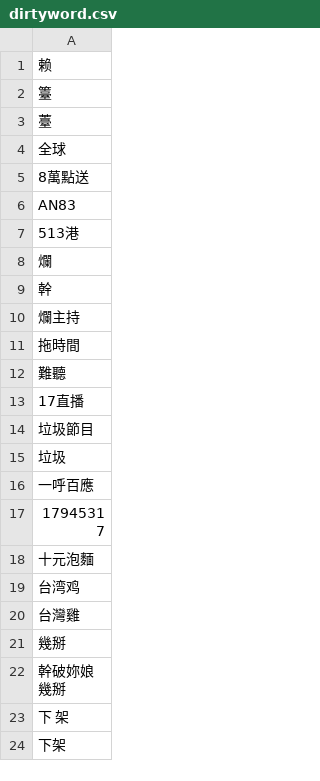
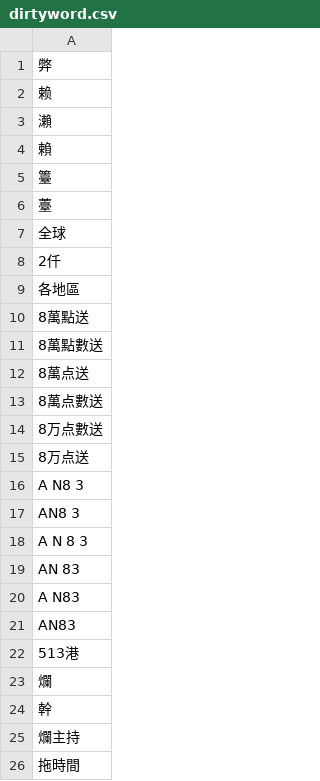
Before and after one commit to DanielSu17/17vpn, a CSV file: envs/prod/17app/dirtyword/dirtyword.csv, drawn as a sheet; only a part is shown; the shorter side is filled out with more unchanged rows; the diff names each change by its address in the sheet, - before the commit and + after, or states it on an @@ line.

Commit message:
louis@17.media - 17app/dirtyword/dirtyword.csv

```diff
--- a/envs/prod/17app/dirtyword/dirtyword.csv
+++ b/envs/prod/17app/dirtyword/dirtyword.csv
+row 1: 弊
+row 3: 瀨
+row 4: 賴
+row 8: 2仟
+row 9: 各地區
+row 11: 8萬點數送
+row 12: 8萬点送
+row 13: 8萬点數送
+row 14: 8万点數送
+row 15: 8万点送
+row 16: A N8 3
+row 17: AN8 3
+row 18: A N 8 3
+row 19: AN 83
+row 20: A N83
```
